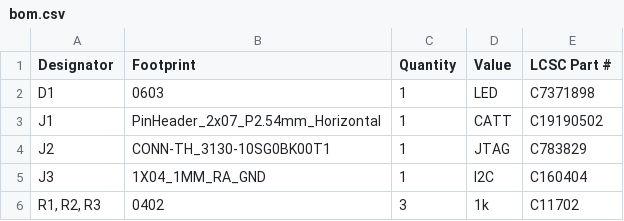
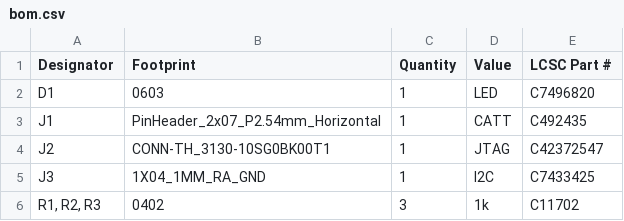
Before and after one commit to Nicolai-Electronics/tanmatsu-addon-catt-jtag, a CSV file: production/bom.csv, drawn as a sheet.

```diff
--- a/production/bom.csv
+++ b/production/bom.csv
@@ -1,6 +1,6 @@
 Designator,Footprint,Quantity,Value,LCSC Part #
-D1,0603,1,LED,C7371898
-J1,PinHeader_2x07_P2.54mm_Horizontal,1,CATT,C19190502
-J2,CONN-TH_3130-10SG0BK00T1,1,JTAG,C783829
-J3,1X04_1MM_RA_GND,1,I2C,C160404
+D1,0603,1,LED,C7496820
+J1,PinHeader_2x07_P2.54mm_Horizontal,1,CATT,C492435
+J2,CONN-TH_3130-10SG0BK00T1,1,JTAG,C42372547
+J3,1X04_1MM_RA_GND,1,I2C,C7433425
 "R1, R2, R3",0402,3,1k,C11702
```
Also changed, not shown: 4 other files.
